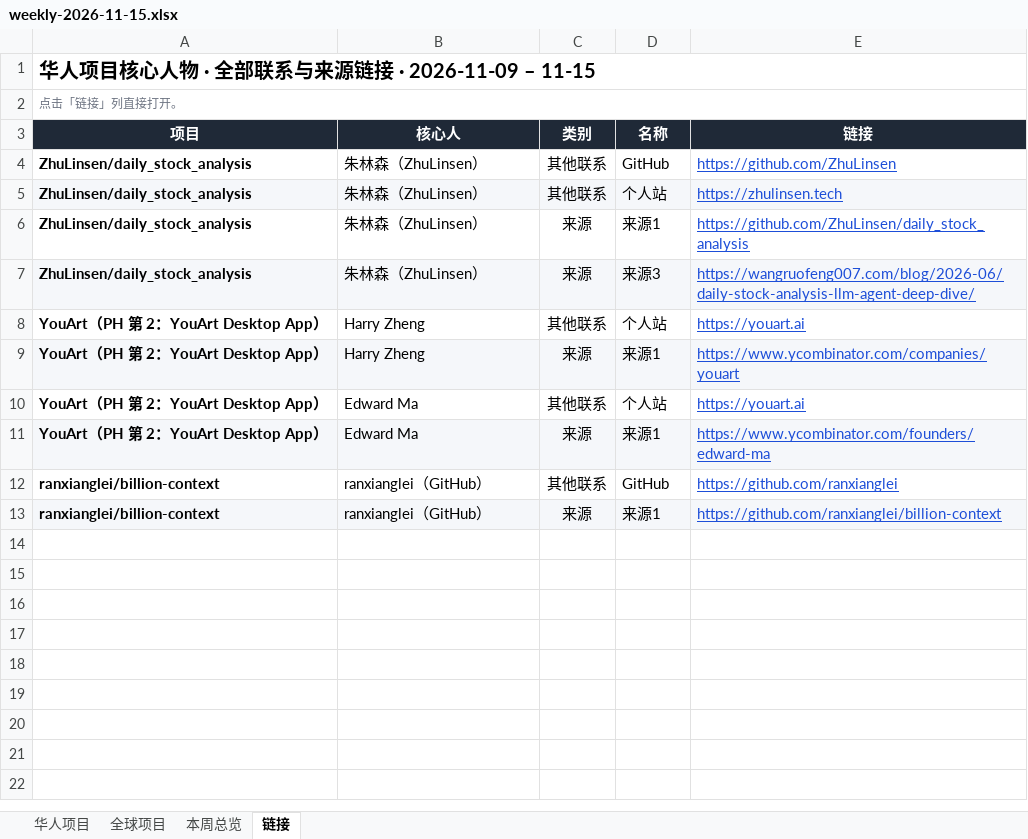
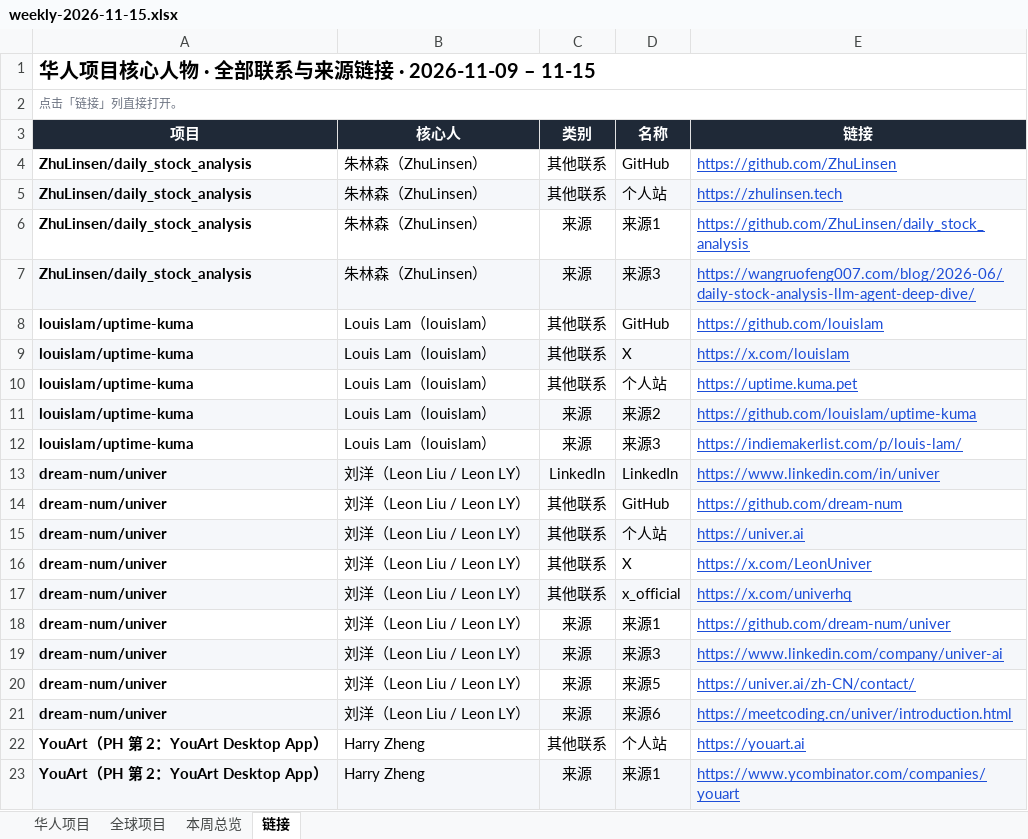
Before and after one commit to psylch/rising-projects, an Excel workbook: 2026-11-15/weekly-2026-11-15.xlsx, sheet 链接, drawn as a sheet; only a part is shown; the shorter side is filled out with more unchanged rows; values as stored, in another font and other column widths than the file's, no borders; the diff names each change by its address in the sheet, - before the commit and + after, or states it on an @@ line.

```diff
--- a/2026-11-15/weekly-2026-11-15.xlsx (sheet 链接)
+++ b/2026-11-15/weekly-2026-11-15.xlsx (sheet 链接)
+row 8: louislam/uptime-kuma | Louis Lam（louislam） | 其他联系 | GitHub | https://github.com/louislam
+row 9: louislam/uptime-kuma | Louis Lam（louislam） | 其他联系 | X | https://x.com/louislam
+row 10: louislam/uptime-kuma | Louis Lam（louislam） | 其他联系 | 个人站 | https://uptime.kuma.pet
+row 11: louislam/uptime-kuma | Louis Lam（louislam） | 来源 | 来源2 | https://github.com/louislam/uptime-kuma
+row 12: louislam/uptime-kuma | Louis Lam（louislam） | 来源 | 来源3 | https://indiemakerlist.com/p/louis-lam/
+row 13: dream-num/univer | 刘洋（Leon Liu / Leon LY） | LinkedIn | LinkedIn | https://www.linkedin.com/in/univer
+row 14: dream-num/univer | 刘洋（Leon Liu / Leon LY） | 其他联系 | GitHub | https://github.com/dream-num
+row 15: dream-num/univer | 刘洋（Leon Liu / Leon LY） | 其他联系 | 个人站 | https://univer.ai
+row 16: dream-num/univer | 刘洋（Leon Liu / Leon LY） | 其他联系 | X | https://x.com/LeonUniver
+row 17: dream-num/univer | 刘洋（Leon Liu / Leon LY） | 其他联系 | x_official | https://x.com/univerhq
+row 18: dream-num/univer | 刘洋（Leon Liu / Leon LY） | 来源 | 来源1 | https://github.com/dream-num/univer
+row 19: dream-num/univer | 刘洋（Leon Liu / Leon LY） | 来源 | 来源3 | https://www.linkedin.com/company/univer-ai
+row 20: dream-num/univer | 刘洋（Leon Liu / Leon LY） | 来源 | 来源5 | https://univer.ai/zh-CN/contact/
+row 21: dream-num/univer | 刘洋（Leon Liu / Leon LY） | 来源 | 来源6 | https://meetcoding.cn/univer/introduction.html
```
Also changed, not shown: sheet 全球项目, sheet 华人项目, sheet 本周总览, 2 other files.
